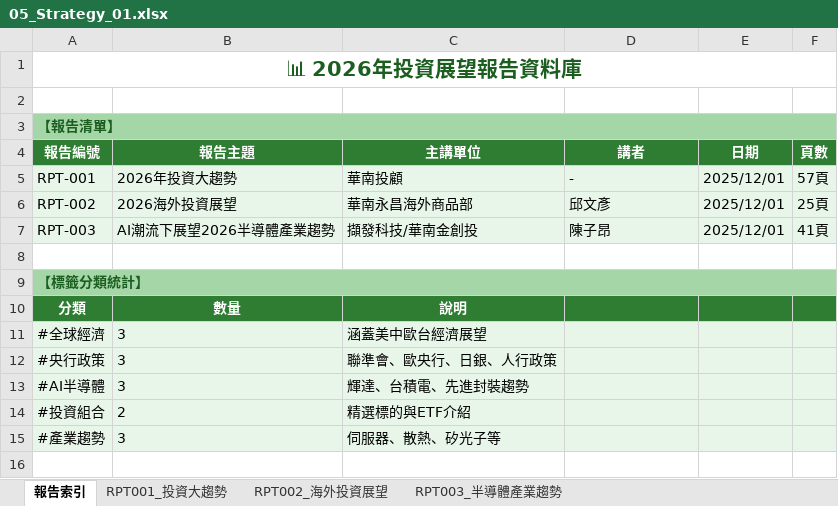
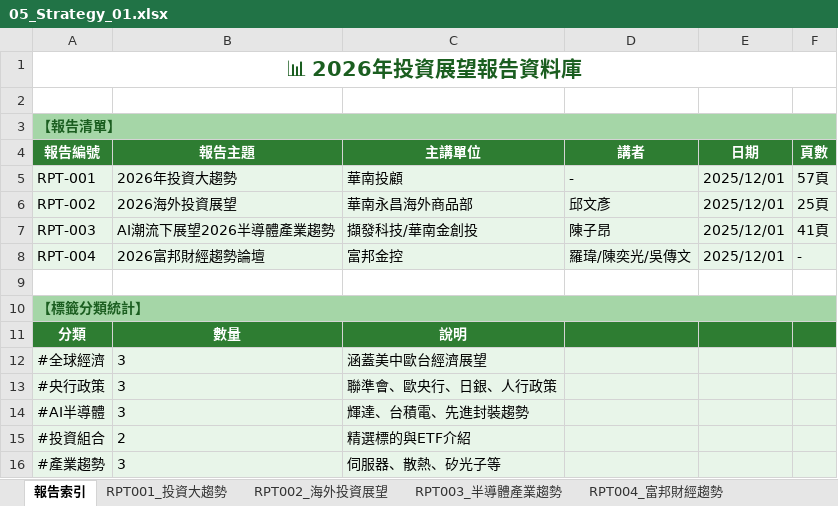
Before and after one commit to rexdashu168/reporttest, an Excel workbook: 05_Strategy_01.xlsx, sheet 報告索引, drawn as a sheet; values as stored, in another font and other column widths than the file's, no borders; the diff names each change by its address in the sheet, - before the commit and + after, or states it on an @@ line.

```diff
--- a/05_Strategy_01.xlsx (sheet 報告索引)
+++ b/05_Strategy_01.xlsx (sheet 報告索引)
+sheet tab: RPT004_富邦財經趨勢
+row 8: RPT-004 | 2026富邦財經趨勢論壇 | 富邦金控 | 羅瑋/陳奕光/吳傳文 | 2025/12/01 | -
```
